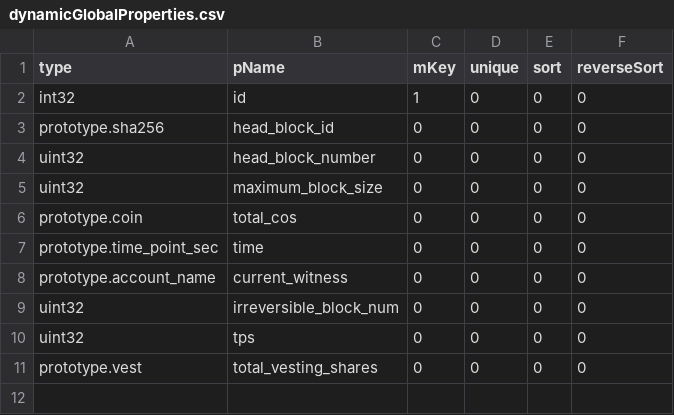
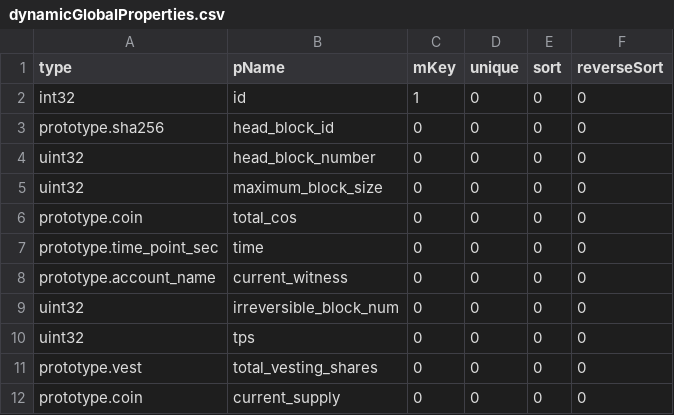
Before and after one commit to coschain/contentos-go, a CSV file: app/table/table-define/dynamicGlobalProperties.csv, drawn as a sheet.

```diff
--- a/app/table/table-define/dynamicGlobalProperties.csv
+++ b/app/table/table-define/dynamicGlobalProperties.csv
@@ -11 +11,2 @@ uint32                    ,tps                      ,0,0,0,0
 prototype.vest            ,total_vesting_shares     ,0,0,0,0
+prototype.coin            ,current_supply           ,0,0,0,0
```
Also changed, not shown: 5 other files.
